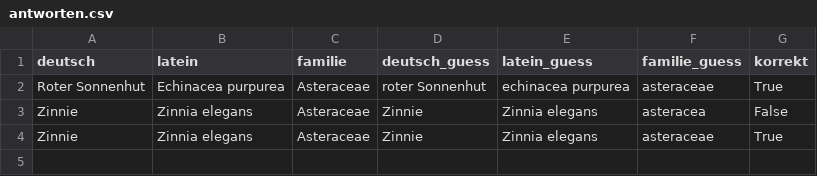
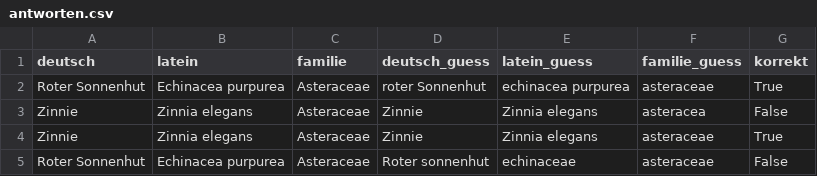
Before and after one commit to DST81/blumen_app, a CSV file: antworten.csv, drawn as a sheet.

Commit message:
update antworten

```diff
--- a/antworten.csv
+++ b/antworten.csv
@@ -4 +4,2 @@ Zinnie,Zinnia elegans,Asteraceae,Zinnie,Zinnia elegans,asteracea,False
 Zinnie,Zinnia elegans,Asteraceae,Zinnie,Zinnia elegans,asteraceae,True
+Roter Sonnenhut,Echinacea purpurea,Asteraceae,Roter sonnenhut,echinaceae,asteraceae,False
```
